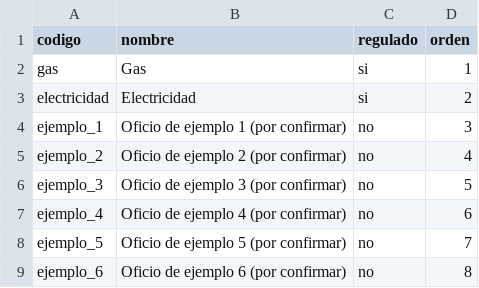
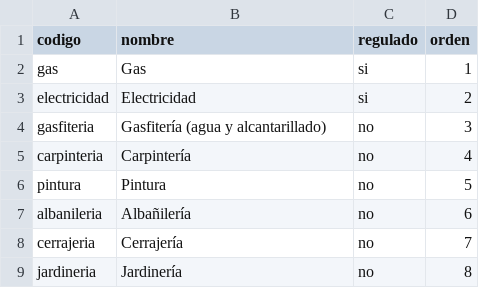
Before and after one commit to Failsafe-Ds/ALTiro, a CSV file: backend/catalogo/datos/oficios.csv, drawn as a sheet.

```diff
--- a/backend/catalogo/datos/oficios.csv
+++ b/backend/catalogo/datos/oficios.csv
@@ -3,7 +3,7 @@ gas,Gas,si,1
 electricidad,Electricidad,si,2
-ejemplo_1,Oficio de ejemplo 1 (por confirmar),no,3
-ejemplo_2,Oficio de ejemplo 2 (por confirmar),no,4
-ejemplo_3,Oficio de ejemplo 3 (por confirmar),no,5
-ejemplo_4,Oficio de ejemplo 4 (por confirmar),no,6
-ejemplo_5,Oficio de ejemplo 5 (por confirmar),no,7
-ejemplo_6,Oficio de ejemplo 6 (por confirmar),no,8
+gasfiteria,Gasfitería (agua y alcantarillado),no,3
+carpinteria,Carpintería,no,4
+pintura,Pintura,no,5
+albanileria,Albañilería,no,6
+cerrajeria,Cerrajería,no,7
+jardineria,Jardinería,no,8
```
Also changed, not shown: 18 other files.
